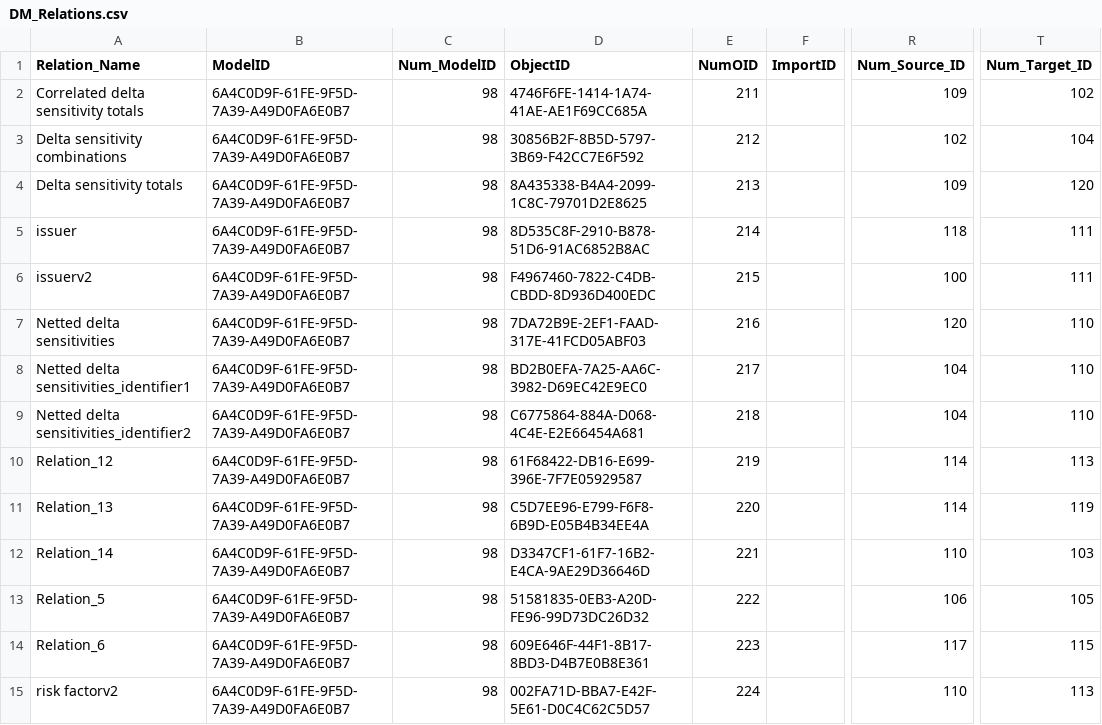
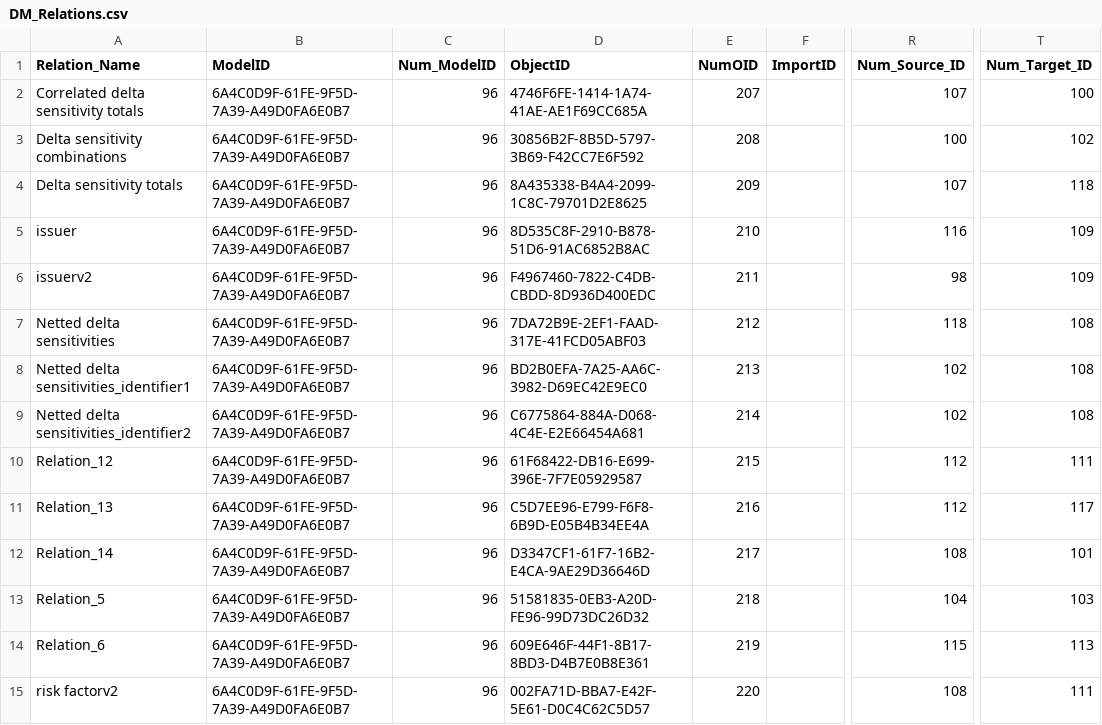
Before and after one commit to eclipse-efbt/efbt, a CSV file: openregspecs/python/resources/DM_Relations.csv, drawn as a sheet; only a part is shown, gaps mark what is left out; the diff names each change by its address in the sheet, - before the commit and + after, or states it on an @@ line.

```diff
--- a/openregspecs/python/resources/DM_Relations.csv
+++ b/openregspecs/python/resources/DM_Relations.csv
-C2:C15 (Num_ModelID): 98
+C2:C15 (Num_ModelID): 96
-E2 (NumOID): 211
+E2 (NumOID): 207
-R2 (Num_Source_ID): 109
+R2 (Num_Source_ID): 107
-T2 (Num_Target_ID): 102
+T2 (Num_Target_ID): 100
-E3 (NumOID): 212
+E3 (NumOID): 208
-R3 (Num_Source_ID): 102
+R3 (Num_Source_ID): 100
-T3 (Num_Target_ID): 104
+T3 (Num_Target_ID): 102
-E4 (NumOID): 213
+E4 (NumOID): 209
-R4 (Num_Source_ID): 109
+R4 (Num_Source_ID): 107
-T4 (Num_Target_ID): 120
+T4 (Num_Target_ID): 118
-E5 (NumOID): 214
+E5 (NumOID): 210
-R5 (Num_Source_ID): 118
+R5 (Num_Source_ID): 116
-T5:T6 (Num_Target_ID): 111
+T5:T6 (Num_Target_ID): 109
-E6 (NumOID): 215
+E6 (NumOID): 211
-R6 (Num_Source_ID): 100
+R6 (Num_Source_ID): 98
-E7 (NumOID): 216
+E7 (NumOID): 212
-R7 (Num_Source_ID): 120
+R7 (Num_Source_ID): 118
-T7:T9 (Num_Target_ID): 110
+T7:T9 (Num_Target_ID): 108
-E8 (NumOID): 217
+E8 (NumOID): 213
-R8:R9 (Num_Source_ID): 104
+R8:R9 (Num_Source_ID): 102
-E9 (NumOID): 218
+E9 (NumOID): 214
-E10 (NumOID): 219
+E10 (NumOID): 215
-R10:R11 (Num_Source_ID): 114
+R10:R11 (Num_Source_ID): 112
-T10 (Num_Target_ID): 113
+T10 (Num_Target_ID): 111
-E11 (NumOID): 220
+E11 (NumOID): 216
-T11 (Num_Target_ID): 119
+T11 (Num_Target_ID): 117
-E12 (NumOID): 221
+E12 (NumOID): 217
-R12 (Num_Source_ID): 110
+R12 (Num_Source_ID): 108
-T12 (Num_Target_ID): 103
+T12 (Num_Target_ID): 101
-E13 (NumOID): 222
+E13 (NumOID): 218
-R13 (Num_Source_ID): 106
+R13 (Num_Source_ID): 104
-T13 (Num_Target_ID): 105
+T13 (Num_Target_ID): 103
-E14 (NumOID): 223
+E14 (NumOID): 219
-R14 (Num_Source_ID): 117
+R14 (Num_Source_ID): 115
-T14 (Num_Target_ID): 115
+T14 (Num_Target_ID): 113
-E15 (NumOID): 224
+E15 (NumOID): 220
-R15 (Num_Source_ID): 110
+R15 (Num_Source_ID): 108
-T15 (Num_Target_ID): 113
+T15 (Num_Target_ID): 111
```
Also changed, not shown: openregspecs/python/resources/DM_Attributes.csv, openregspecs/python/resources/DM_Domain_AVT.csv, 14 other files.
